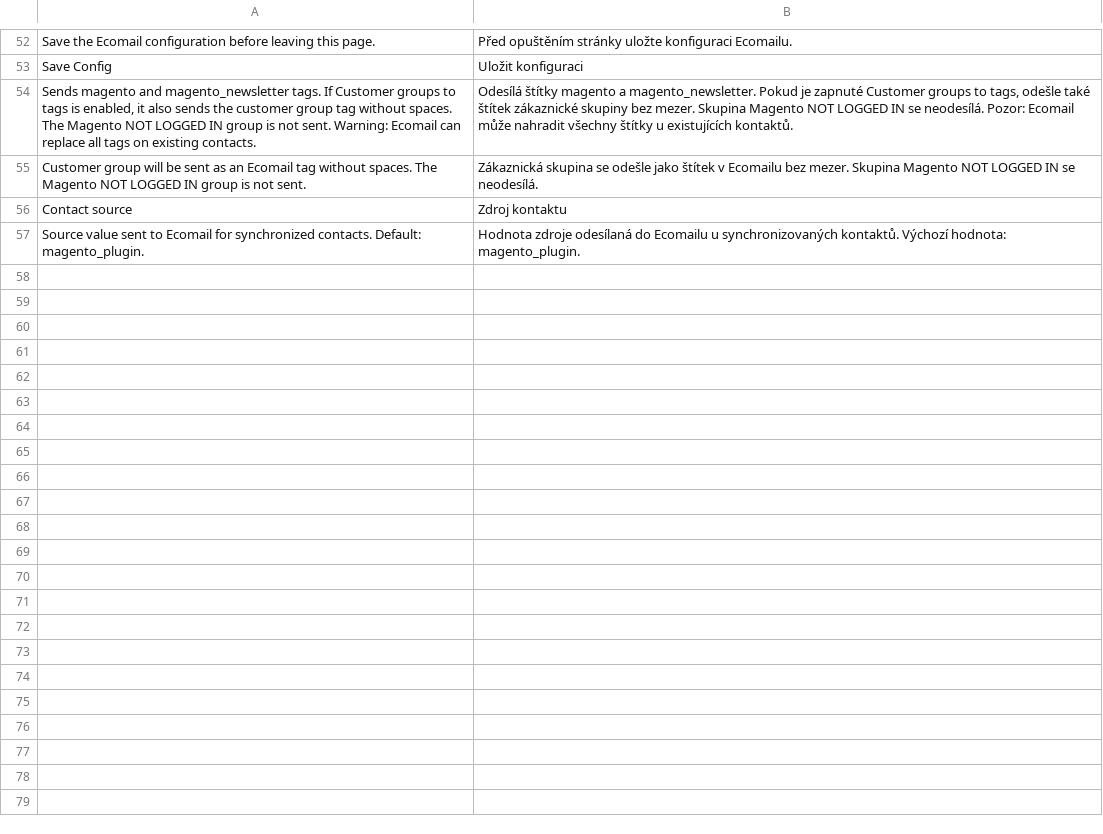
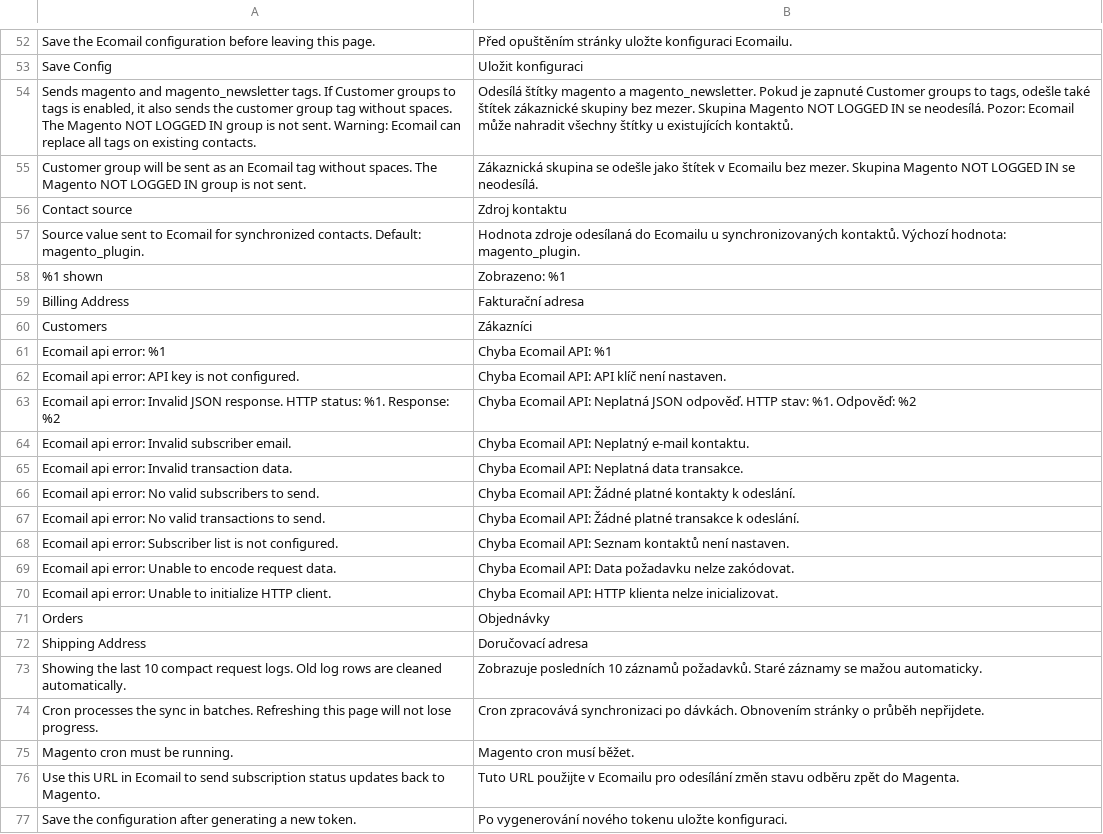
Before and after one commit to JakubFilounek/magento-2, a CSV file: app/code/Ecomail/Ecomail/i18n/cs_CZ.csv, drawn as a sheet; only a part is shown, gaps mark what is left out; the diff names each change by its address in the sheet, - before the commit and + after, or states it on an @@ line.

Commit message:
Refine admin sync status panel

```diff
--- a/app/code/Ecomail/Ecomail/i18n/cs_CZ.csv
+++ b/app/code/Ecomail/Ecomail/i18n/cs_CZ.csv
+row 58: %1 shown | Zobrazeno: %1
+row 59: Billing Address | Fakturační adresa
+row 60: Customers | Zákazníci
+row 61: Ecomail api error: %1 | Chyba Ecomail API: %1
+row 62: Ecomail api error: API key is not configured. | Chyba Ecomail API: API klíč není nastaven.
+row 63: Ecomail api error: Invalid JSON response. HTTP status: %1. Response: %2 | Chyba Ecomail API: Neplatná JSON odpověď. HTTP stav: %1. Odpověď: %2
+row 64: Ecomail api error: Invalid subscriber email. | Chyba Ecomail API: Neplatný e-mail kontaktu.
+row 65: Ecomail api error: Invalid transaction data. | Chyba Ecomail API: Neplatná data transakce.
+row 66: Ecomail api error: No valid subscribers to send. | Chyba Ecomail API: Žádné platné kontakty k odeslání.
+row 67: Ecomail api error: No valid transactions to send. | Chyba Ecomail API: Žádné platné transakce k odeslání.
+row 68: Ecomail api error: Subscriber list is not configured. | Chyba Ecomail API: Seznam kontaktů není nastaven.
+row 69: Ecomail api error: Unable to encode request data. | Chyba Ecomail API: Data požadavku nelze zakódovat.
+row 70: Ecomail api error: Unable to initialize HTTP client. | Chyba Ecomail API: HTTP klienta nelze inicializovat.
+row 71: Orders | Objednávky
+row 72: Shipping Address | Doručovací adresa
+row 73: Showing the last 10 compact request logs. Old log rows are cleaned automatically. | Zobrazuje posledních 10 záznamů požadavků. Staré záznamy se mažou automaticky.
+row 74: Cron processes the sync in batches. Refreshing this page will not lose progress. | Cron zpracovává synchronizaci po dávkách. Obnovením stránky o průběh nepřijdete.
+row 75: Magento cron must be running. | Magento cron musí běžet.
+row 76: Use this URL in Ecomail to send subscription status updates back to Magento. | Tuto URL použijte v Ecomailu pro odesílání změn stavu odběru zpět do Magenta.
+row 77: Save the configuration after generating a new token. | Po vygenerování nového tokenu uložte konfiguraci.
```
Also changed, not shown: app/code/Ecomail/Ecomail/i18n/en_US.csv, app/code/Ecomail/Ecomail/i18n/pl_PL.csv, 28 other files.
